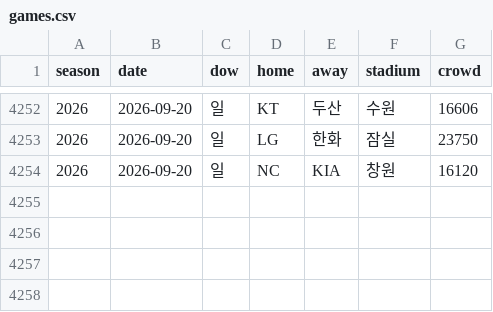
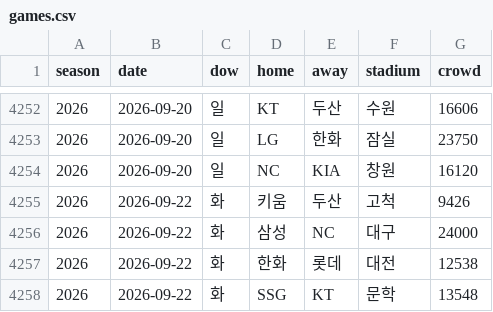
Before and after one commit to KENNYSOFT/kbo-crowd, a CSV file: data/games.csv, drawn as a sheet; only a part is shown, gaps mark what is left out.

```diff
--- a/data/games.csv
+++ b/data/games.csv
@@ -4254 +4254,5 @@ season,date,dow,home,away,stadium,crowd
 2026,2026-09-20,일,NC,KIA,창원,16120
+2026,2026-09-22,화,키움,두산,고척,9426
+2026,2026-09-22,화,삼성,NC,대구,24000
+2026,2026-09-22,화,한화,롯데,대전,12538
+2026,2026-09-22,화,SSG,KT,문학,13548
```
Also changed, not shown: data/dataset.csv, data/schedule.csv, 2 other files.
